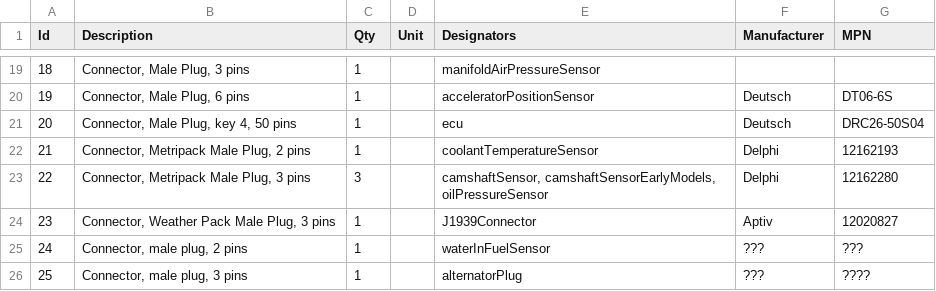
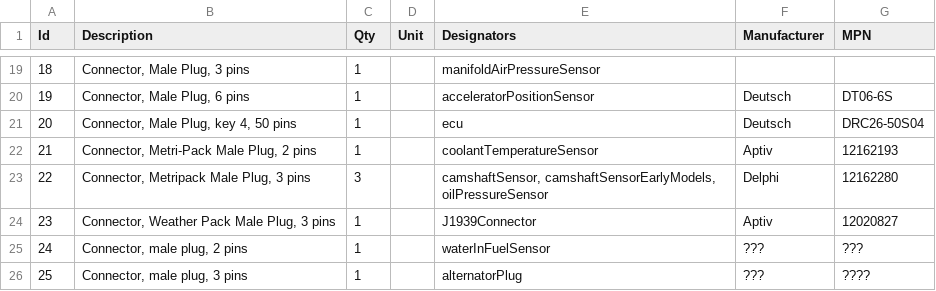
Before and after one commit to jlaustill/fummins-data, a TSV file: harnesses/00-02-cummins-engine/harness.bom.tsv, drawn as a sheet; only a part is shown, gaps mark what is left out.

```diff
--- a/harnesses/00-02-cummins-engine/harness.bom.tsv
+++ b/harnesses/00-02-cummins-engine/harness.bom.tsv
@@ -21,3 +21,3 @@ Id	Description	Qty	Unit	Designators	Manufacturer	MPN
 20	Connector, Male Plug, key 4, 50 pins	1		ecu	Deutsch	DRC26-50S04
-21	Connector, Metripack Male Plug, 2 pins	1		coolantTemperatureSensor	Delphi	12162193
+21	Connector, Metri-Pack Male Plug, 2 pins	1		coolantTemperatureSensor	Aptiv	12162193
 22	Connector, Metripack Male Plug, 3 pins	3		camshaftSensor, camshaftSensorEarlyModels, oilPressureSensor	Delphi	12162280
```
Also changed, not shown: 13 other files.
